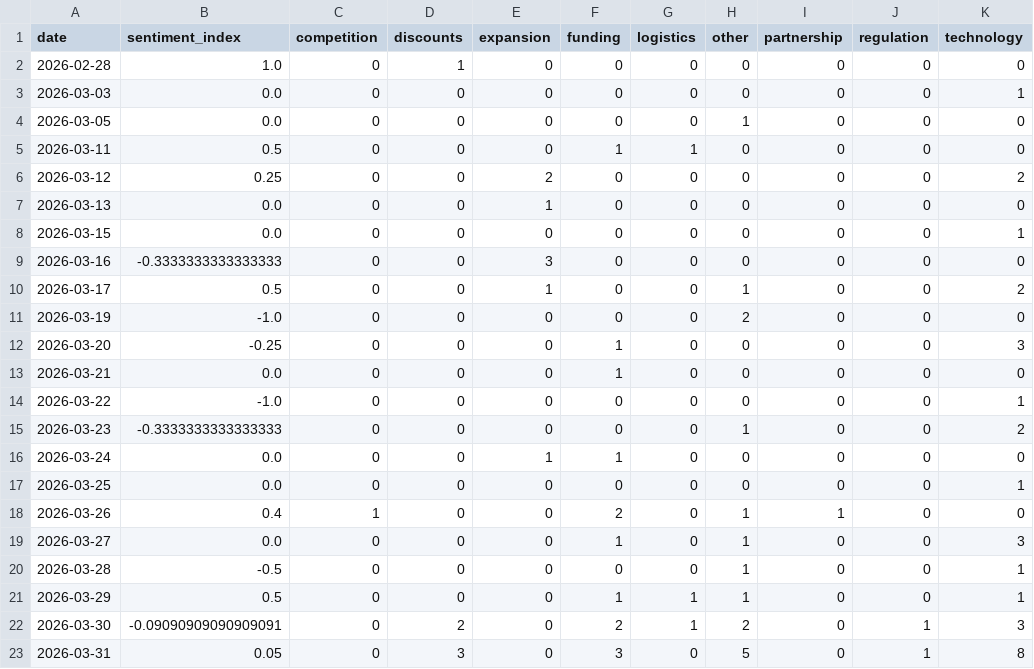
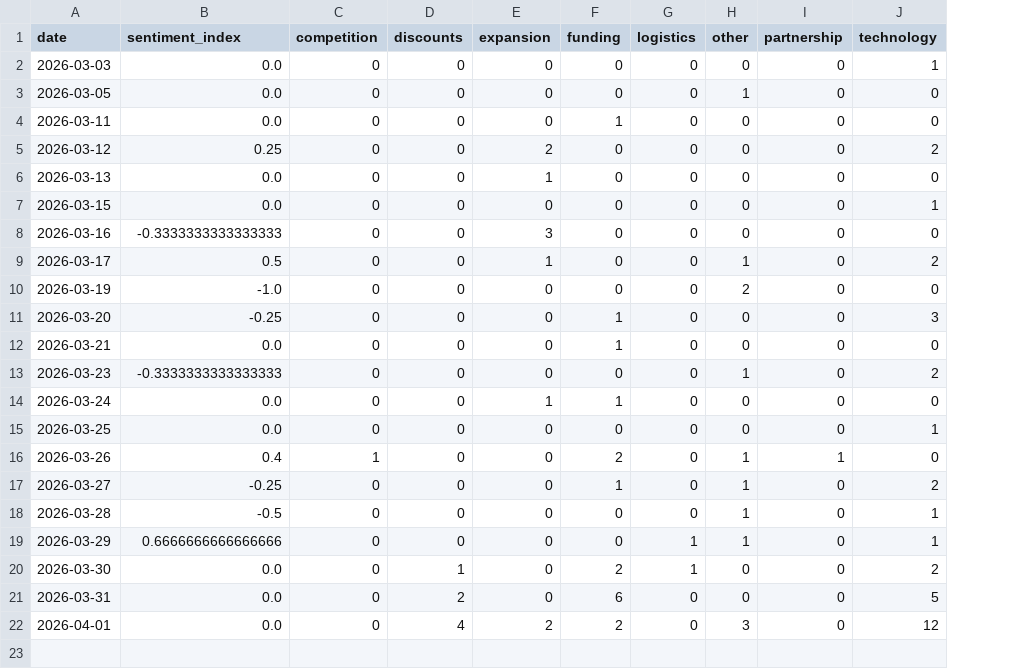
Before and after one commit to 2310Gayatri/AI-Ecommerce-Trend-Forecaster, a CSV file: data/processed/daily_market_metrics.csv, drawn as a sheet; removed rows and columns are numbered as before the commit, all else as after; the diff names each change by its address in the sheet, - before the commit and + after, or states it on an @@ line.

```diff
--- a/data/processed/daily_market_metrics.csv
+++ b/data/processed/daily_market_metrics.csv
-column J (regulation), rows 3-13: all 0; rows 15-23: 0 | 0 | 0 | 0 | 0 | 0 | 0 | 1 | 1
-row 2: 2026-02-28 | 1.0 | 0 | 1 | 0 | 0 | 0 | 0 | 0 | 0 | 0
-B4 (sentiment_index): 0.5
+B4 (sentiment_index): 0.0
-G4 (logistics): 1
+G4 (logistics): 0
-row 14: 2026-03-22 | -1.0 | 0 | 0 | 0 | 0 | 0 | 0 | 0 | 0 | 1
-B17 (sentiment_index): 0.0
+B17 (sentiment_index): -0.25
-J17 (technology): 3
+J17 (technology): 2
-B19 (sentiment_index): 0.5
+B19 (sentiment_index): 0.6666666666666666
-F19 (funding): 1
+F19 (funding): 0
-B20 (sentiment_index): -0.09090909090909091
+B20 (sentiment_index): 0.0
-D20 (discounts): 2
+D20 (discounts): 1
-H20 (other): 2
+H20 (other): 0
-J20 (technology): 3
+J20 (technology): 2
-B21 (sentiment_index): 0.05
+B21 (sentiment_index): 0.0
-D21 (discounts): 3
+D21 (discounts): 2
-F21 (funding): 3
+F21 (funding): 6
-H21 (other): 5
+H21 (other): 0
-J21 (technology): 8
+J21 (technology): 5
+row 22: 2026-04-01 | 0.0 | 0 | 4 | 2 | 2 | 0 | 3 | 0 | 12
```
Also changed, not shown: data/processed/brand_daily_metrics.csv, data/processed/market_forecast_history.csv, 1 other file.
